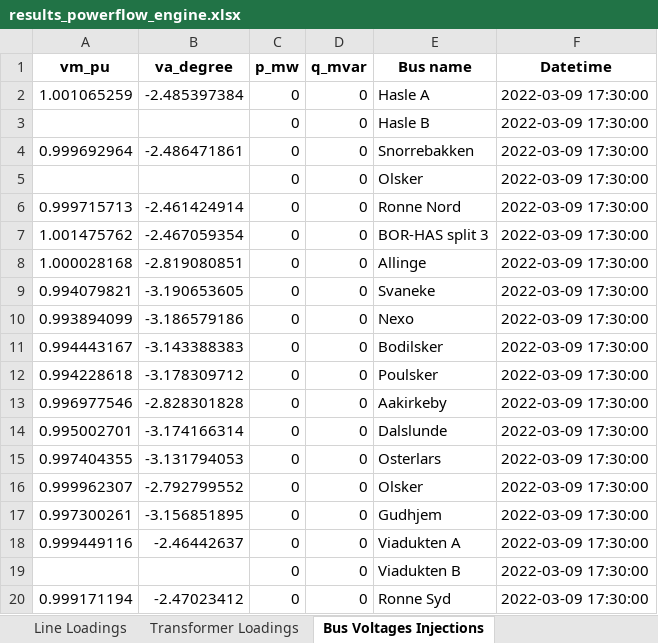
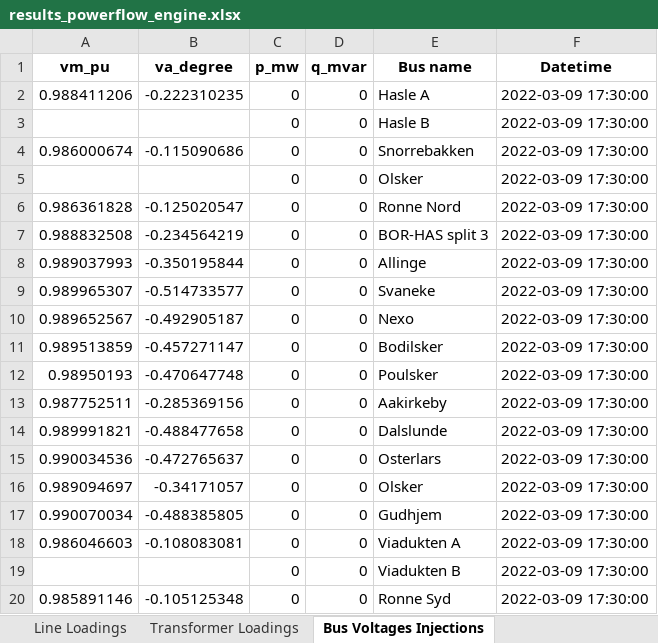
Before and after one commit to LukasMarner/Synergies, an Excel workbook: results_powerflow_engine.xlsx, sheet Bus Voltages Injections, drawn as a sheet; only a part is shown; values as stored, in another font and other column widths than the file's, no borders; the diff covers the shown part only; the diff names each change by its address in the sheet, - before the commit and + after, or states it on an @@ line.

```diff
--- a/results_powerflow_engine.xlsx (sheet Bus Voltages Injections)
+++ b/results_powerflow_engine.xlsx (sheet Bus Voltages Injections)
-A2 (vm_pu): 1.001065259
+A2 (vm_pu): 0.988411206
-B2 (va_degree): -2.485397384
+B2 (va_degree): -0.222310235
-A4 (vm_pu): 0.999692964
+A4 (vm_pu): 0.986000674
-B4 (va_degree): -2.486471861
+B4 (va_degree): -0.115090686
-A6 (vm_pu): 0.999715713
+A6 (vm_pu): 0.986361828
-B6 (va_degree): -2.461424914
+B6 (va_degree): -0.125020547
-A7 (vm_pu): 1.001475762
+A7 (vm_pu): 0.988832508
-B7 (va_degree): -2.467059354
+B7 (va_degree): -0.234564219
-A8 (vm_pu): 1.000028168
+A8 (vm_pu): 0.989037993
-B8 (va_degree): -2.819080851
+B8 (va_degree): -0.350195844
-A9 (vm_pu): 0.994079821
+A9 (vm_pu): 0.989965307
-B9 (va_degree): -3.190653605
+B9 (va_degree): -0.514733577
-A10 (vm_pu): 0.993894099
+A10 (vm_pu): 0.989652567
-B10 (va_degree): -3.186579186
+B10 (va_degree): -0.492905187
-A11 (vm_pu): 0.994443167
+A11 (vm_pu): 0.989513859
-B11 (va_degree): -3.143388383
+B11 (va_degree): -0.457271147
-A12 (vm_pu): 0.994228618
+A12 (vm_pu): 0.98950193
-B12 (va_degree): -3.178309712
+B12 (va_degree): -0.470647748
-A13 (vm_pu): 0.996977546
+A13 (vm_pu): 0.987752511
-B13 (va_degree): -2.828301828
+B13 (va_degree): -0.285369156
-A14 (vm_pu): 0.995002701
+A14 (vm_pu): 0.989991821
-B14 (va_degree): -3.174166314
+B14 (va_degree): -0.488477658
-A15 (vm_pu): 0.997404355
+A15 (vm_pu): 0.990034536
-B15 (va_degree): -3.131794053
+B15 (va_degree): -0.472765637
-A16 (vm_pu): 0.999962307
+A16 (vm_pu): 0.989094697
-B16 (va_degree): -2.792799552
+B16 (va_degree): -0.34171057
-A17 (vm_pu): 0.997300261
+A17 (vm_pu): 0.990070034
-B17 (va_degree): -3.156851895
+B17 (va_degree): -0.488385805
-A18 (vm_pu): 0.999449116
+A18 (vm_pu): 0.986046603
-B18 (va_degree): -2.46442637
+B18 (va_degree): -0.108083081
-A20 (vm_pu): 0.999171194
+A20 (vm_pu): 0.985891146
-B20 (va_degree): -2.47023412
+B20 (va_degree): -0.105125348
```
Also changed, not shown: 47 added rows, 47 removed rows and 156 edited cells elsewhere in this sheet, sheet Line Loadings, sheet Voltage Violations, sheet Transformer Loadings, sheet Secure, 15 other files.
